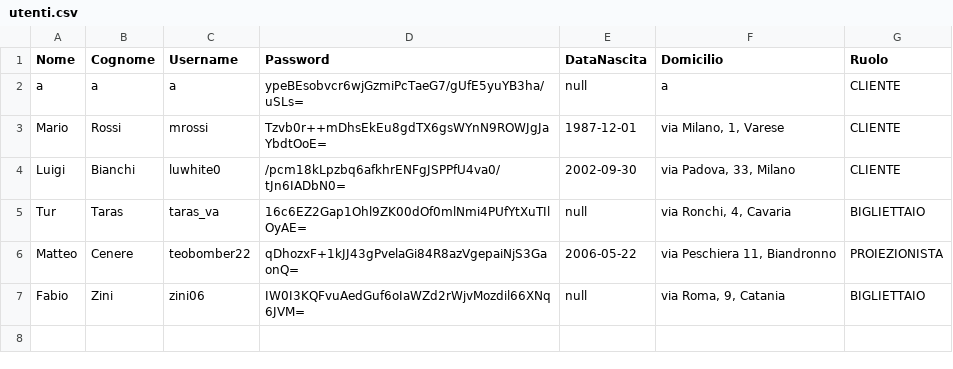
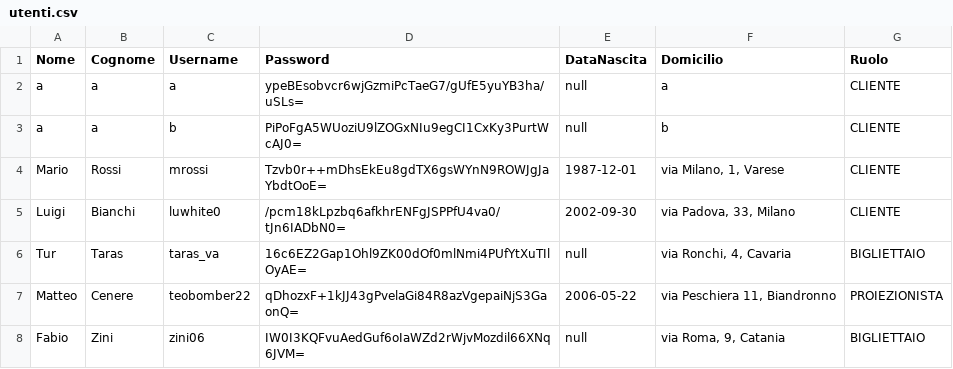
Before and after one commit to GiannisSem/CineMax, a CSV file: data/utenti.csv, drawn as a sheet.

```diff
--- a/data/utenti.csv
+++ b/data/utenti.csv
@@ -2,2 +2,3 @@ Nome;Cognome;Username;Password;DataNascita;Domicilio;Ruolo
 a;a;a;ypeBEsobvcr6wjGzmiPcTaeG7/gUfE5yuYB3ha/uSLs=;null;a;CLIENTE
+a;a;b;PiPoFgA5WUoziU9lZOGxNIu9egCI1CxKy3PurtWcAJ0=;null;b;CLIENTE
 Mario;Rossi;mrossi;Tzvb0r++mDhsEkEu8gdTX6gsWYnN9ROWJgJaYbdtOoE=;1987-12-01;via Milano, 1, Varese;CLIENTE
```
Also changed, not shown: 2 other files.
